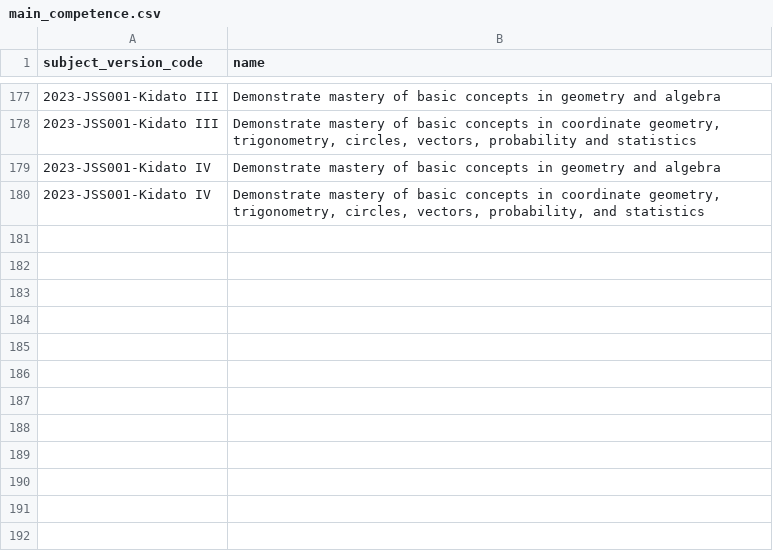
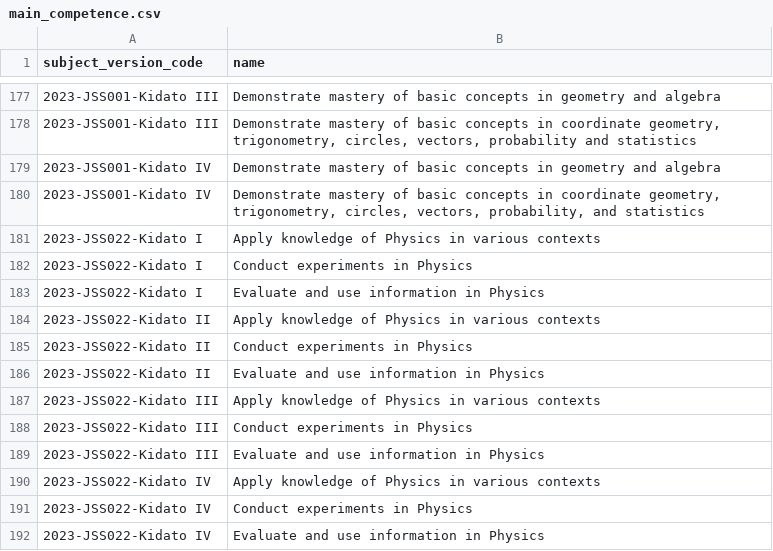
Before and after one commit to Ryobalj/jamiikazini-pro, a CSV file: syllabus/csv/main_competence.csv, drawn as a sheet; only a part is shown, gaps mark what is left out; the diff names each change by its address in the sheet, - before the commit and + after, or states it on an @@ line.

```diff
--- a/syllabus/csv/main_competence.csv
+++ b/syllabus/csv/main_competence.csv
+row 181: 2023-JSS022-Kidato I | Apply knowledge of Physics in various contexts
+row 182: 2023-JSS022-Kidato I | Conduct experiments in Physics
+row 183: 2023-JSS022-Kidato I | Evaluate and use information in Physics
+row 184: 2023-JSS022-Kidato II | Apply knowledge of Physics in various contexts
+row 185: 2023-JSS022-Kidato II | Conduct experiments in Physics
+row 186: 2023-JSS022-Kidato II | Evaluate and use information in Physics
+row 187: 2023-JSS022-Kidato III | Apply knowledge of Physics in various contexts
+row 188: 2023-JSS022-Kidato III | Conduct experiments in Physics
+row 189: 2023-JSS022-Kidato III | Evaluate and use information in Physics
+row 190: 2023-JSS022-Kidato IV | Apply knowledge of Physics in various contexts
+row 191: 2023-JSS022-Kidato IV | Conduct experiments in Physics
+row 192: 2023-JSS022-Kidato IV | Evaluate and use information in Physics
```
Also changed, not shown: syllabus/csv/specific_competence.csv, syllabus/csv/subject_version.csv, 3 other files.
